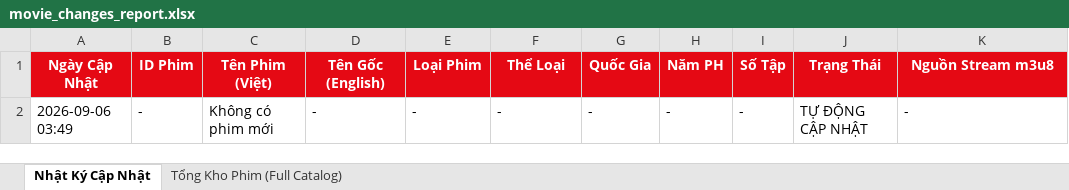
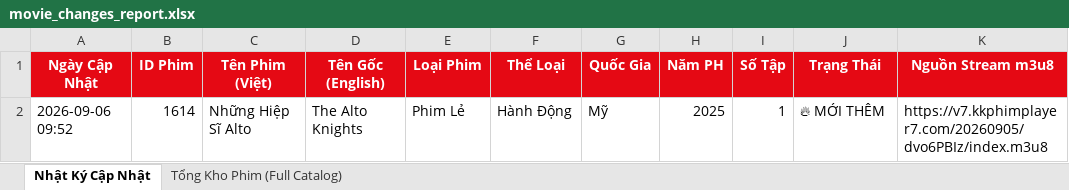
Before and after one commit to exorcisthb/Phim, an Excel workbook: movie_changes_report.xlsx, sheet Nhật Ký Cập Nhật, drawn as a sheet; values as stored, in another font and other column widths than the file's, no borders; removed rows and columns are numbered as before the commit, all else as after; the diff names each change by its address in the sheet, - before the commit and + after, or states it on an @@ line.

```diff
--- a/movie_changes_report.xlsx (sheet Nhật Ký Cập Nhật)
+++ b/movie_changes_report.xlsx (sheet Nhật Ký Cập Nhật)
-row 2: 2026-09-06 03:49 | - | Không có phim mới | - | - | - | - | - | - | TỰ ĐỘNG CẬP NHẬT | -
+row 2: 2026-09-06 09:52 | 1614 | Những Hiệp Sĩ Alto | The Alto Knights | Phim Lẻ | Hành Động | Mỹ | 2025 | 1 | 🔥 MỚI THÊM | https://v7.kkphimplayer7.com/20260905/dvo6PBIz/index.m3u8
```
Also changed, not shown: sheet Tổng Kho Phim (Full Catalog), 2 other files.
